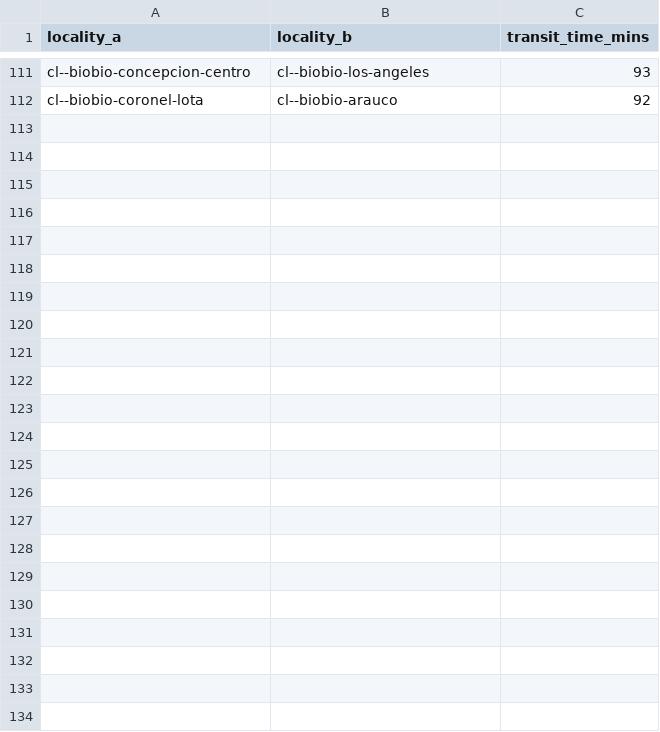
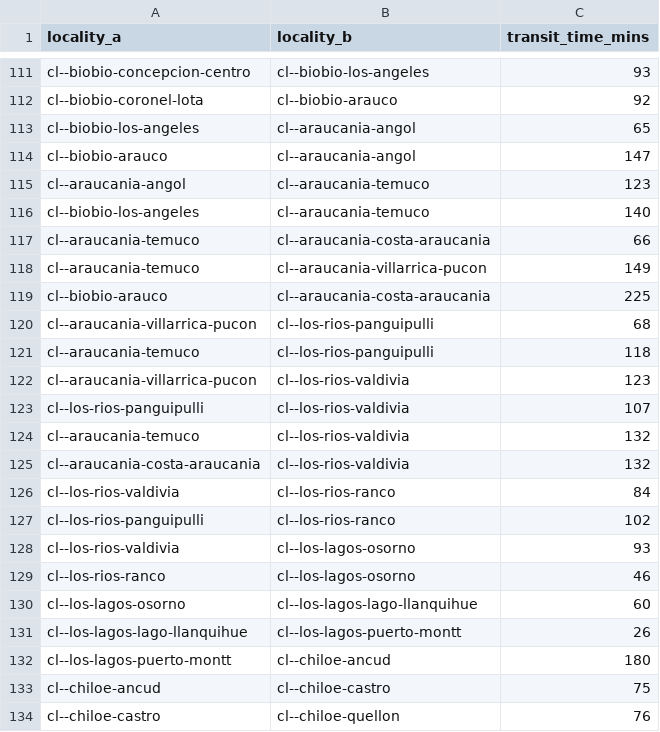
Before and after one commit to Jaza/world-locality-transit-graph, a CSV file: csv/south_america_localities_transit_times.csv, drawn as a sheet; only a part is shown, gaps mark what is left out; the diff names each change by its address in the sheet, - before the commit and + after, or states it on an @@ line.

```diff
--- a/csv/south_america_localities_transit_times.csv
+++ b/csv/south_america_localities_transit_times.csv
+row 113: cl--biobio-los-angeles | cl--araucania-angol | 65
+row 114: cl--biobio-arauco | cl--araucania-angol | 147
+row 115: cl--araucania-angol | cl--araucania-temuco | 123
+row 116: cl--biobio-los-angeles | cl--araucania-temuco | 140
+row 117: cl--araucania-temuco | cl--araucania-costa-araucania | 66
+row 118: cl--araucania-temuco | cl--araucania-villarrica-pucon | 149
+row 119: cl--biobio-arauco | cl--araucania-costa-araucania | 225
+row 120: cl--araucania-villarrica-pucon | cl--los-rios-panguipulli | 68
+row 121: cl--araucania-temuco | cl--los-rios-panguipulli | 118
+row 122: cl--araucania-villarrica-pucon | cl--los-rios-valdivia | 123
+row 123: cl--los-rios-panguipulli | cl--los-rios-valdivia | 107
+row 124: cl--araucania-temuco | cl--los-rios-valdivia | 132
+row 125: cl--araucania-costa-araucania | cl--los-rios-valdivia | 132
+row 126: cl--los-rios-valdivia | cl--los-rios-ranco | 84
+row 127: cl--los-rios-panguipulli | cl--los-rios-ranco | 102
+row 128: cl--los-rios-valdivia | cl--los-lagos-osorno | 93
+row 129: cl--los-rios-ranco | cl--los-lagos-osorno | 46
+row 130: cl--los-lagos-osorno | cl--los-lagos-lago-llanquihue | 60
+row 131: cl--los-lagos-lago-llanquihue | cl--los-lagos-puerto-montt | 26
+row 132: cl--los-lagos-puerto-montt | cl--chiloe-ancud | 180
+row 133: cl--chiloe-ancud | cl--chiloe-castro | 75
+row 134: cl--chiloe-castro | cl--chiloe-quellon | 76
```
Also changed, not shown: csv/south_america_localities.csv.
